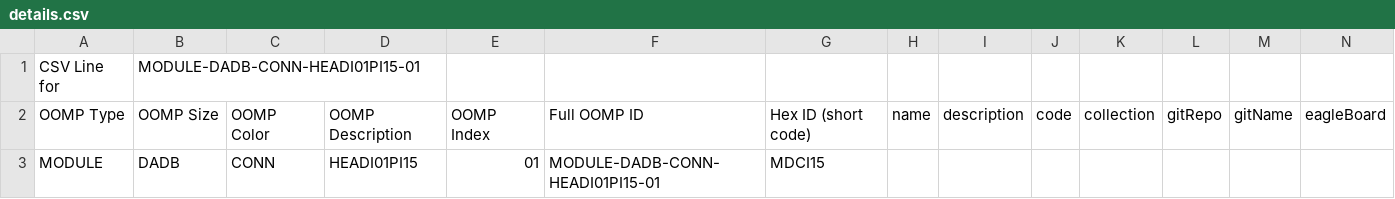
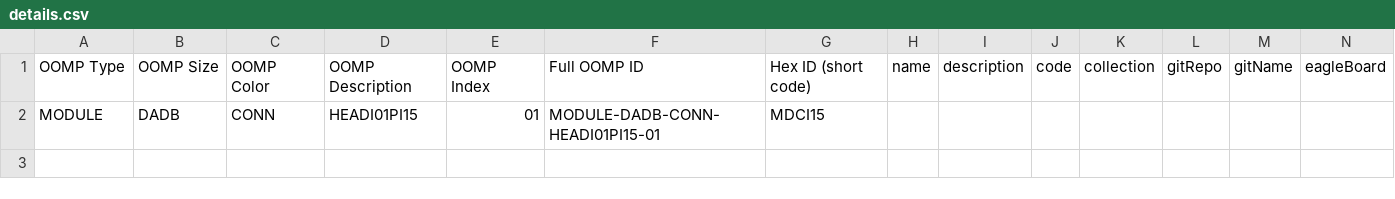
Before and after one commit to oomlout/oomlout_OOMP_modules_V2, a CSV file: MODULE/DADB/CONN/HEADI01PI15/01/details.csv, drawn as a sheet; only a part is shown; rows hold the shown columns only; the diff names each change by its address in the sheet, - before the commit and + after, or states it on an @@ line.

```diff
--- a/MODULE/DADB/CONN/HEADI01PI15/01/details.csv
+++ b/MODULE/DADB/CONN/HEADI01PI15/01/details.csv
-row 1: CSV Line for | MODULE-DADB-CONN-HEADI01PI15-01
```
Also changed, not shown: MODULE/CONN/DADB/PI10/01/details.csv, MODULE/CONN/DADB/PI11/01/details.csv, 43 other files.
